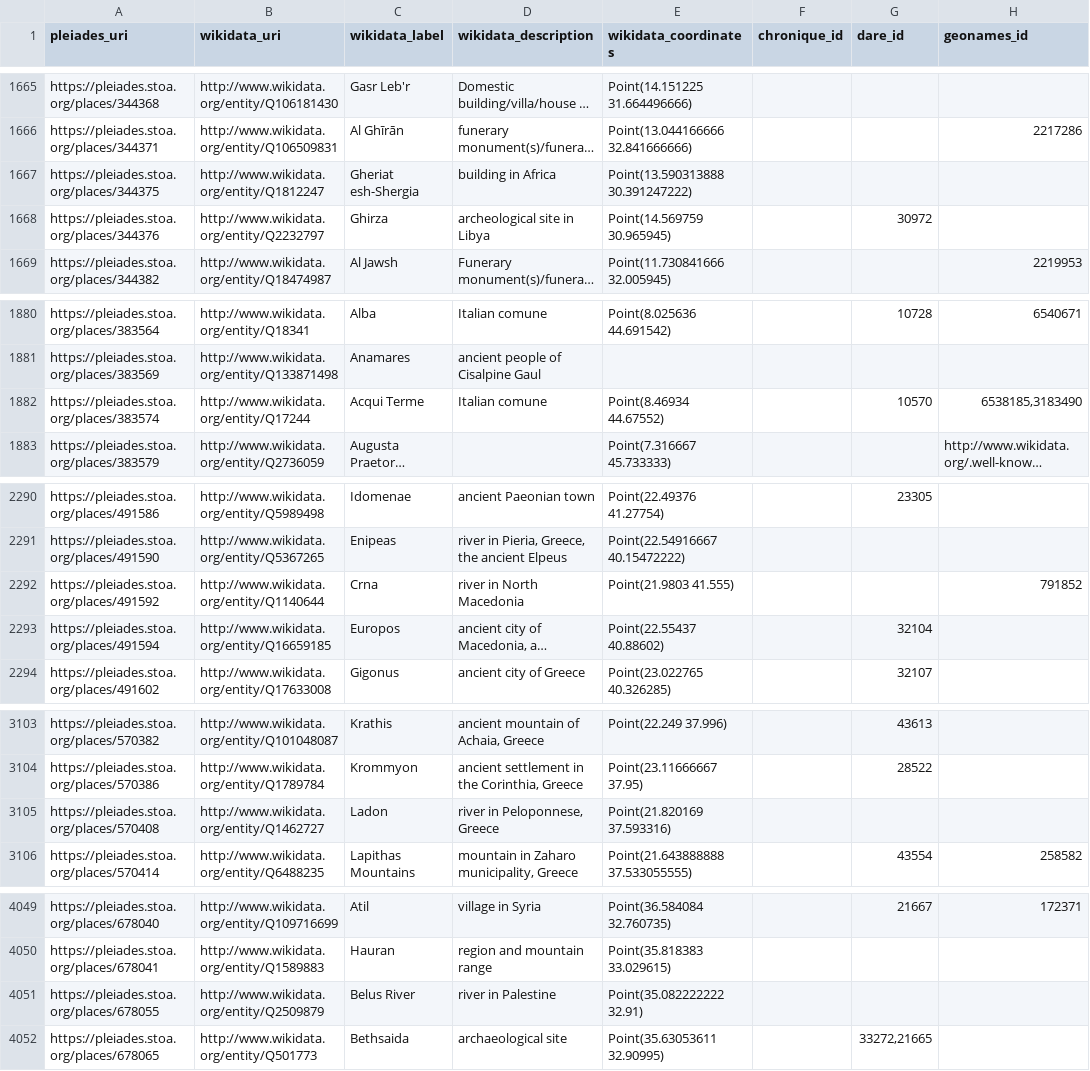
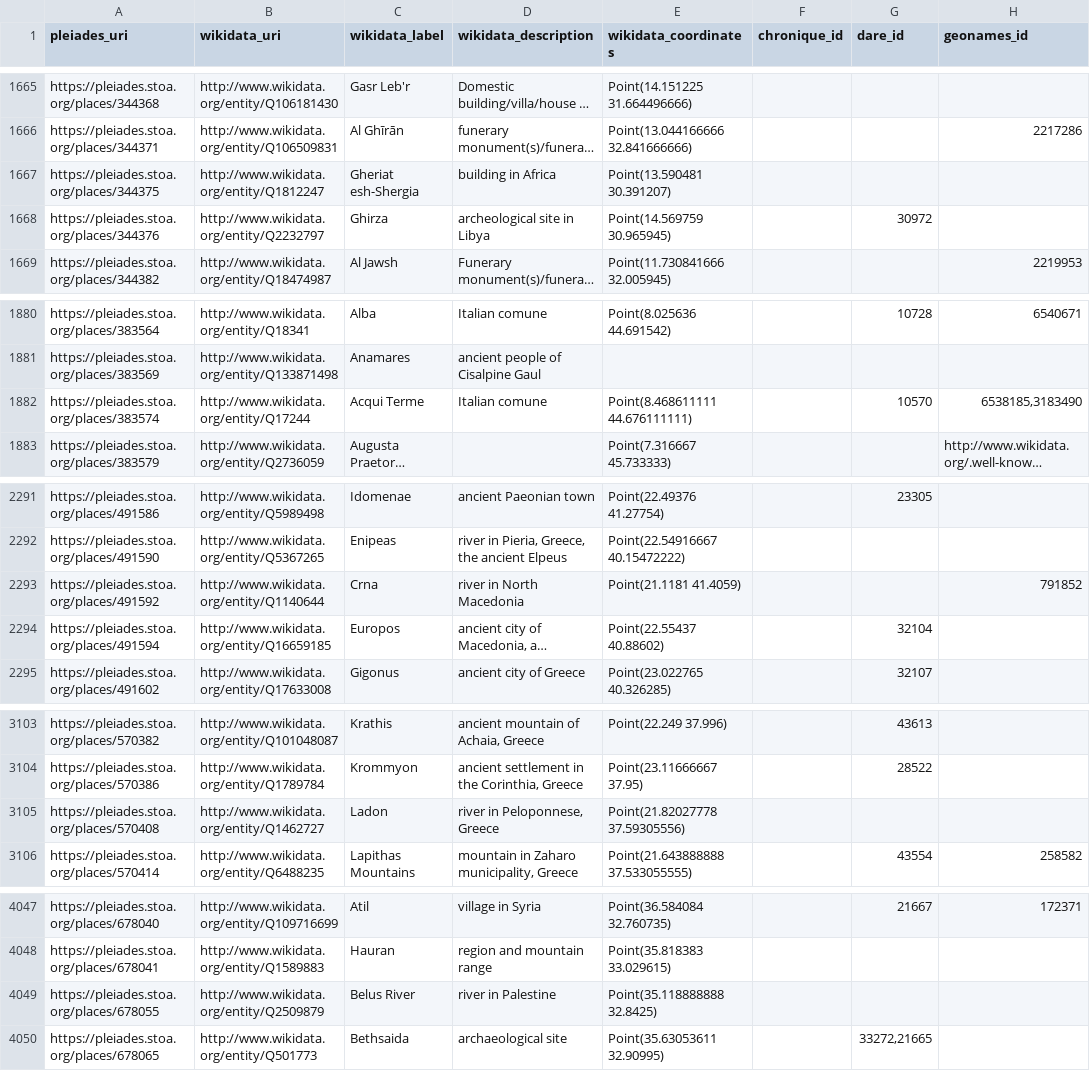
Before and after one commit to isawnyu/pleiades_wikidata, a CSV file: data/wikidata_not_in_pleiades.csv, drawn as a sheet; only a part is shown, gaps mark what is left out; long unchanged cells end in …; addresses are those after the commit; the diff covers the shown part only; the diff names each change by its address in the sheet, - before the commit and + after, or states it on an @@ line.

Commit message:
updated pleiades wikidata: 14,938 Wikidata entities include a Pleiades ID property and 9,361 Pleiades entities include a Wikidata ID property. Of these, 9,264 are mutual (bidirectional). There are: 4,326 Pleiades resources to which Wikidata links can be added after they are checked; 97 Wikidata items to which Pleiades IDs can be added after they are checked; 77 Wikidata items that each link to more than one Pleiades ID (violates the Wikidata 'single-value constraint'); and 1,176 Pleiades resources to each of which more than one Wikidata Item link (violates the Wikidata 'distinct-values constraint').

```diff
--- a/data/wikidata_not_in_pleiades.csv
+++ b/data/wikidata_not_in_pleiades.csv
-E1667 (wikidata_coordinates): Point(13.590313888 30.391247222)
+E1667 (wikidata_coordinates): Point(13.590481 30.391207)
-E1882 (wikidata_coordinates): Point(8.46934 44.67552)
+E1882 (wikidata_coordinates): Point(8.468611111 44.676111111)
-E2293 (wikidata_coordinates): Point(21.9803 41.555)
+E2293 (wikidata_coordinates): Point(21.1181 41.4059)
-E3105 (wikidata_coordinates): Point(21.820169 37.593316)
+E3105 (wikidata_coordinates): Point(21.82027778 37.59305556)
-E4049 (wikidata_coordinates): Point(35.082222222 32.91)
+E4049 (wikidata_coordinates): Point(35.118888888 32.8425)
```
Also changed, not shown: 1 added row, 3 removed rows and 2 edited cells elsewhere in this file, 2 other files.
